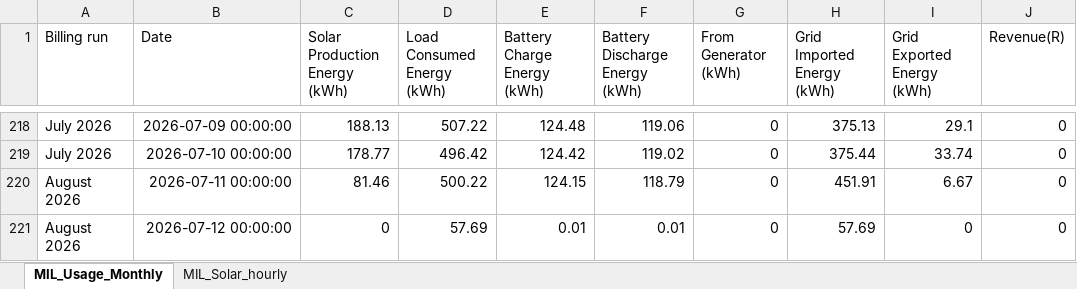
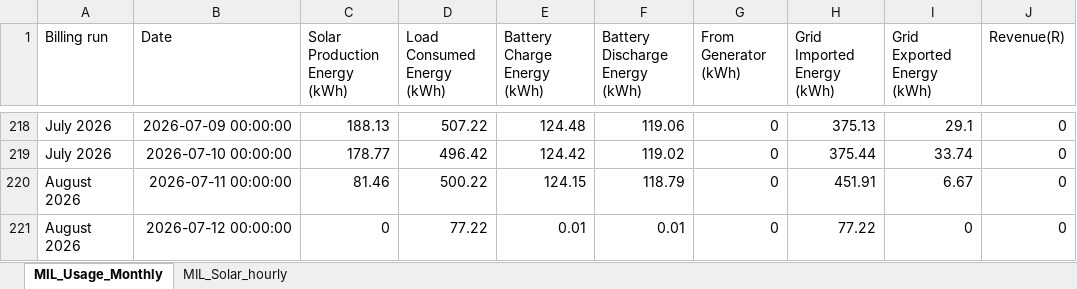
Before and after one commit to ruanvanheerden97/voltano-millenial-billing, an Excel workbook: MIL_Battery_readings_EMS.xlsx, sheet MIL_Usage_Monthly, drawn as a sheet; only a part is shown, gaps mark what is left out; values as stored, in another font and other column widths than the file's, no borders; the diff names each change by its address in the sheet, - before the commit and + after, or states it on an @@ line.

```diff
--- a/MIL_Battery_readings_EMS.xlsx (sheet MIL_Usage_Monthly)
+++ b/MIL_Battery_readings_EMS.xlsx (sheet MIL_Usage_Monthly)
-D221 (Load Consumed Energy (kWh)): 57.69
+D221 (Load Consumed Energy (kWh)): 77.22
-H221 (Grid Imported Energy (kWh)): 57.69
+H221 (Grid Imported Energy (kWh)): 77.22
```
Also changed, not shown: sheet MIL_Solar_hourly.
